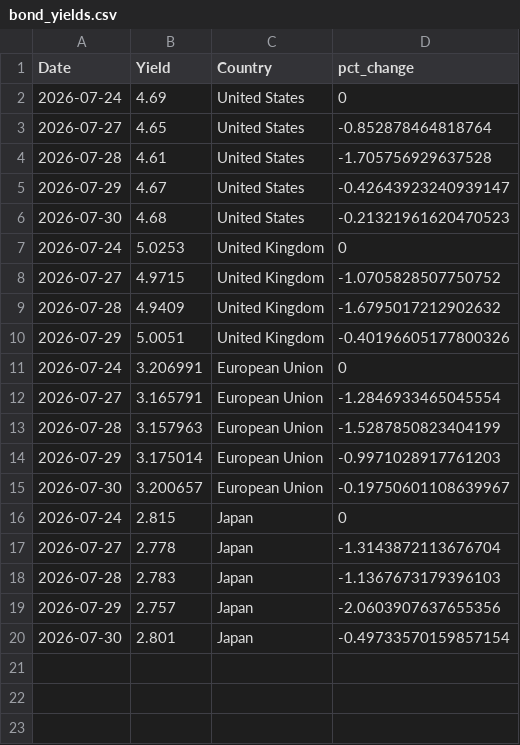
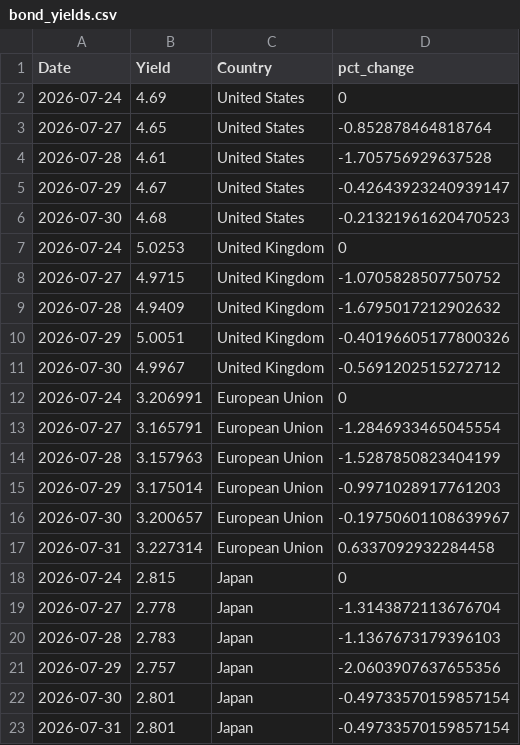
Before and after one commit to ryanSlatt/Bond-Yields, a CSV file: output/bond_yields.csv, drawn as a sheet.

```diff
--- a/output/bond_yields.csv
+++ b/output/bond_yields.csv
@@ -10,2 +10,3 @@ Date,Yield,Country,pct_change
 2026-07-29,5.0051,United Kingdom,-0.40196605177800326
+2026-07-30,4.9967,United Kingdom,-0.5691202515272712
 2026-07-24,3.206991,European Union,0
@@ -15,2 +16,3 @@ Date,Yield,Country,pct_change
 2026-07-30,3.200657,European Union,-0.19750601108639967
+2026-07-31,3.227314,European Union,0.6337092932284458
 2026-07-24,2.815,Japan,0
@@ -20 +22,2 @@ Date,Yield,Country,pct_change
 2026-07-30,2.801,Japan,-0.49733570159857154
+2026-07-31,2.801,Japan,-0.49733570159857154
```
